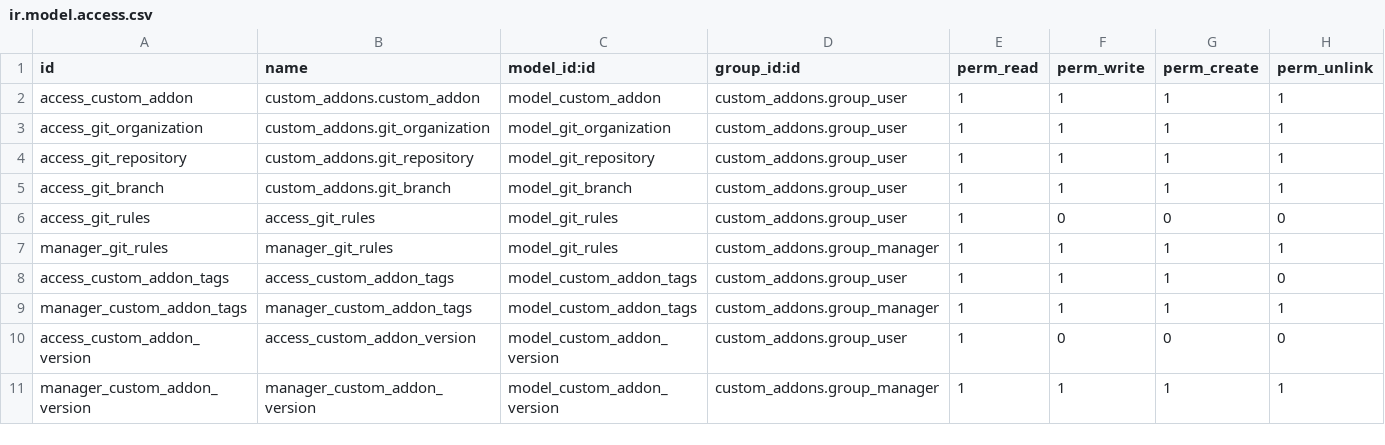
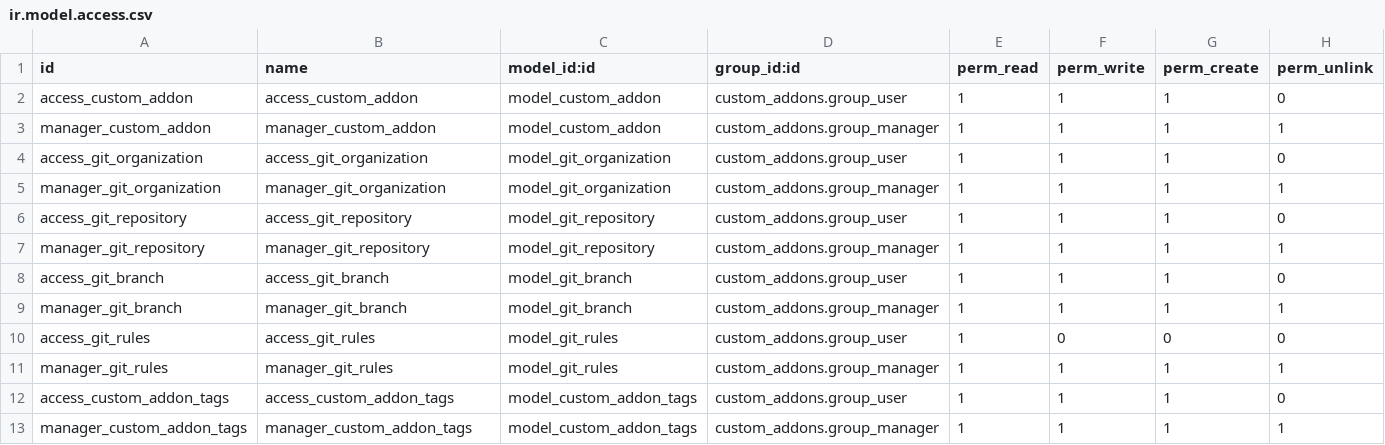
Before and after one commit to royaurelien/odoo-catalog, a CSV file: custom_addons/security/ir.model.access.csv, drawn as a sheet; only a part is shown; the shorter side is filled out with more unchanged rows.

```diff
--- a/custom_addons/security/ir.model.access.csv
+++ b/custom_addons/security/ir.model.access.csv
@@ -1,6 +1,10 @@
 id,name,model_id:id,group_id:id,perm_read,perm_write,perm_create,perm_unlink
-access_custom_addon,custom_addons.custom_addon,model_custom_addon,custom_addons.group_user,1,1,1,1
-access_git_organization,custom_addons.git_organization,model_git_organization,custom_addons.group_user,1,1,1,1
-access_git_repository,custom_addons.git_repository,model_git_repository,custom_addons.group_user,1,1,1,1
-access_git_branch,custom_addons.git_branch,model_git_branch,custom_addons.group_user,1,1,1,1
+access_custom_addon,access_custom_addon,model_custom_addon,custom_addons.group_user,1,1,1,0
+manager_custom_addon,manager_custom_addon,model_custom_addon,custom_addons.group_manager,1,1,1,1
+access_git_organization,access_git_organization,model_git_organization,custom_addons.group_user,1,1,1,0
+manager_git_organization,manager_git_organization,model_git_organization,custom_addons.group_manager,1,1,1,1
+access_git_repository,access_git_repository,model_git_repository,custom_addons.group_user,1,1,1,0
+manager_git_repository,manager_git_repository,model_git_repository,custom_addons.group_manager,1,1,1,1
+access_git_branch,access_git_branch,model_git_branch,custom_addons.group_user,1,1,1,0
+manager_git_branch,manager_git_branch,model_git_branch,custom_addons.group_manager,1,1,1,1
 access_git_rules,access_git_rules,model_git_rules,custom_addons.group_user,1,0,0,0
```
Also changed, not shown: 12 other files.
